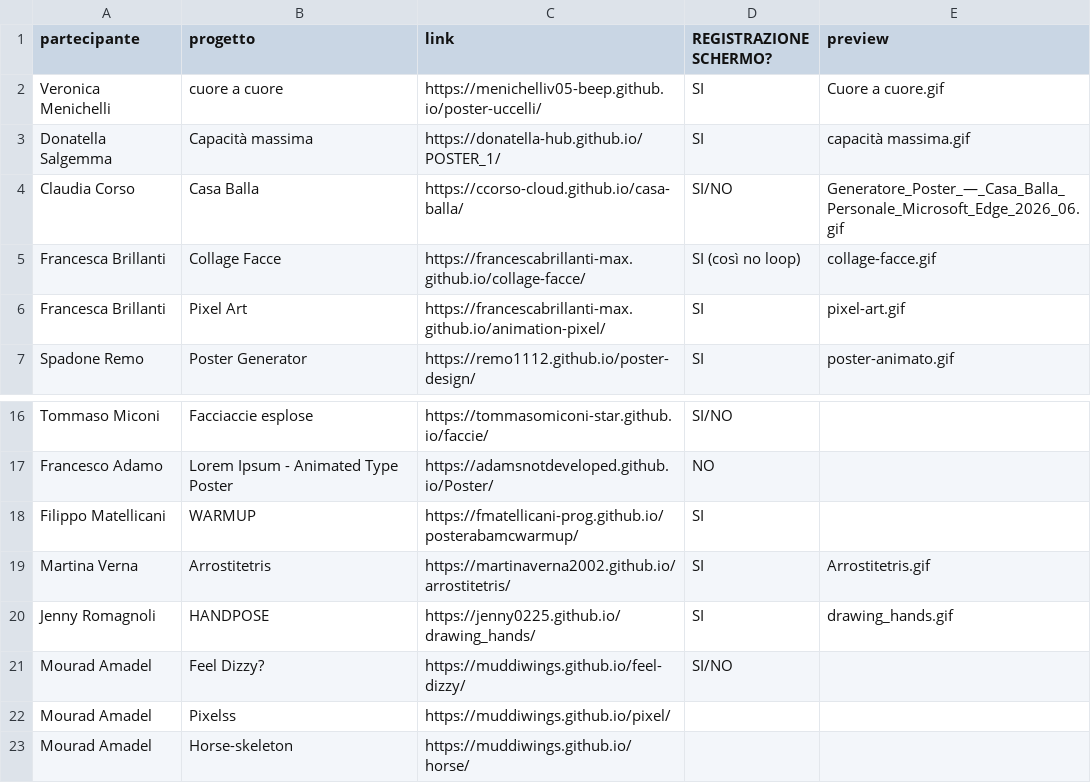
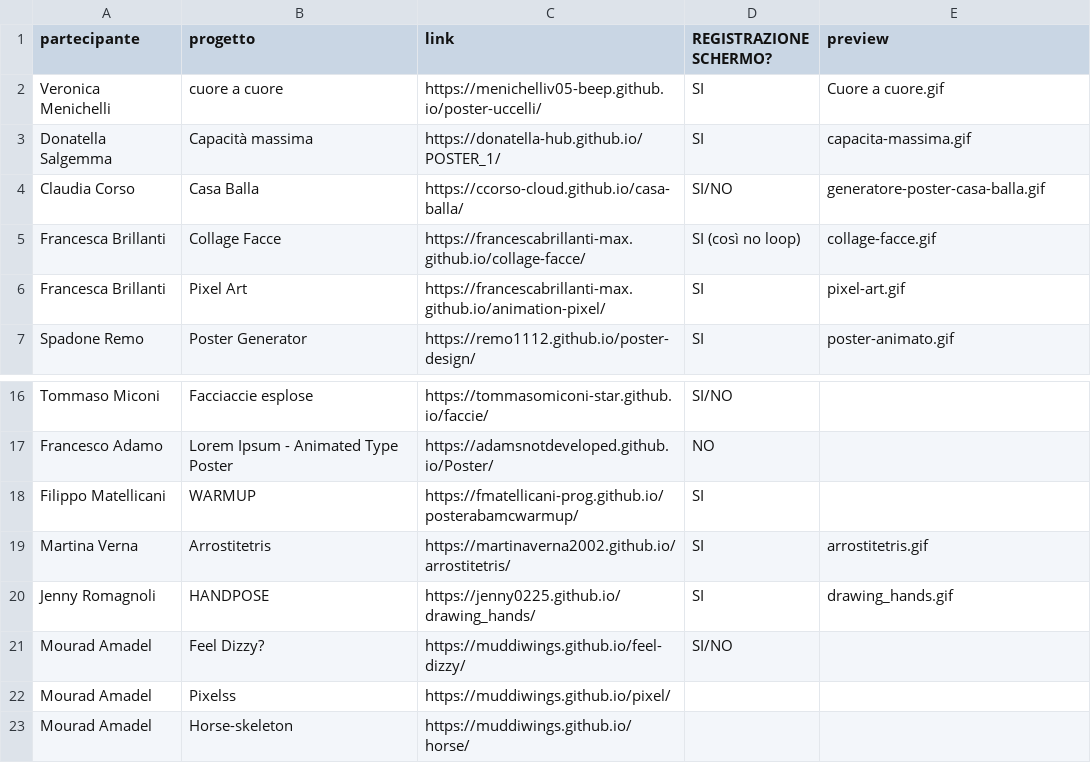
Before and after one commit to bbtgnn/warmup-workshop-results, a CSV file: source.csv, drawn as a sheet; only a part is shown, gaps mark what is left out; the diff names each change by its address in the sheet, - before the commit and + after, or states it on an @@ line.

Commit message:
feat: re-link gifs

```diff
--- a/source.csv
+++ b/source.csv
-E3 (preview): capacità massima.gif
+E3 (preview): capacita-massima.gif
-E4 (preview): Generatore_Poster_—_Casa_Balla_Personale_Microsoft_Edge_2026_06.gif
+E4 (preview): generatore-poster-casa-balla.gif
-E19 (preview): Arrostitetris.gif
+E19 (preview): arrostitetris.gif
```
Also changed, not shown: 33 other files.
